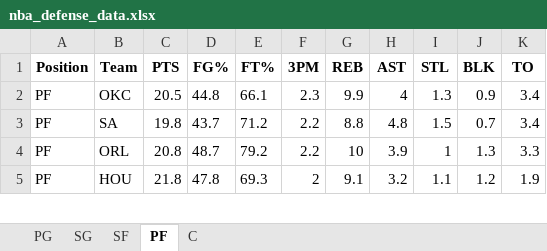
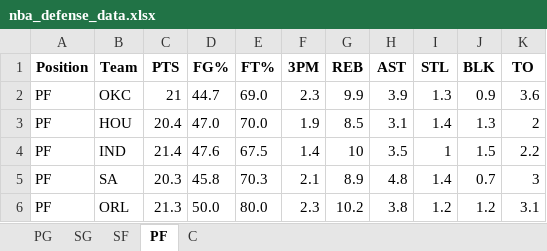
Before and after one commit to mithun-s14/prop_model, an Excel workbook: backend/nba_defense_data.xlsx, sheet PF, drawn as a sheet; only a part is shown; values as stored, in another font and other column widths than the file's, no borders; removed rows and columns are numbered as before the commit, all else as after; the diff covers the shown part only; the diff names each change by its address in the sheet, - before the commit and + after, or states it on an @@ line.

```diff
--- a/backend/nba_defense_data.xlsx (sheet PF)
+++ b/backend/nba_defense_data.xlsx (sheet PF)
-C2 (PTS): 20.5
+C2 (PTS): 21
-D2 (FG%): 44.8
+D2 (FG%): 44.7
-E2 (FT%): 66.1
+E2 (FT%): 69.0
-H2 (AST): 4
+H2 (AST): 3.9
-K2 (TO): 3.4
+K2 (TO): 3.6
+row 3: PF | HOU | 20.4 | 47.0 | 70.0 | 1.9 | 8.5 | 3.1 | 1.4 | 1.3 | 2
+row 4: PF | IND | 21.4 | 47.6 | 67.5 | 1.4 | 10 | 3.5 | 1 | 1.5 | 2.2
-C5 (PTS): 19.8
+C5 (PTS): 20.3
-D5 (FG%): 43.7
+D5 (FG%): 45.8
-E5 (FT%): 71.2
+E5 (FT%): 70.3
-F5 (3PM): 2.2
+F5 (3PM): 2.1
-G5 (REB): 8.8
+G5 (REB): 8.9
-I5 (STL): 1.5
+I5 (STL): 1.4
-K5 (TO): 3.4
+K5 (TO): 3
-C6 (PTS): 20.8
+C6 (PTS): 21.3
-D6 (FG%): 48.7
+D6 (FG%): 50.0
-E6 (FT%): 79.2
+E6 (FT%): 80.0
-F6 (3PM): 2.2
+F6 (3PM): 2.3
-G6 (REB): 10
+G6 (REB): 10.2
-H6 (AST): 3.9
+H6 (AST): 3.8
-I6 (STL): 1
+I6 (STL): 1.2
-J6 (BLK): 1.3
+J6 (BLK): 1.2
-K6 (TO): 3.3
+K6 (TO): 3.1
-row 5: PF | HOU | 21.8 | 47.8 | 69.3 | 2 | 9.1 | 3.2 | 1.1 | 1.2 | 1.9
```
Also changed, not shown: 13 added rows, 14 removed rows and 86 edited cells elsewhere in this sheet, sheet SG, sheet SF, sheet PG, sheet C, 6 other files.
